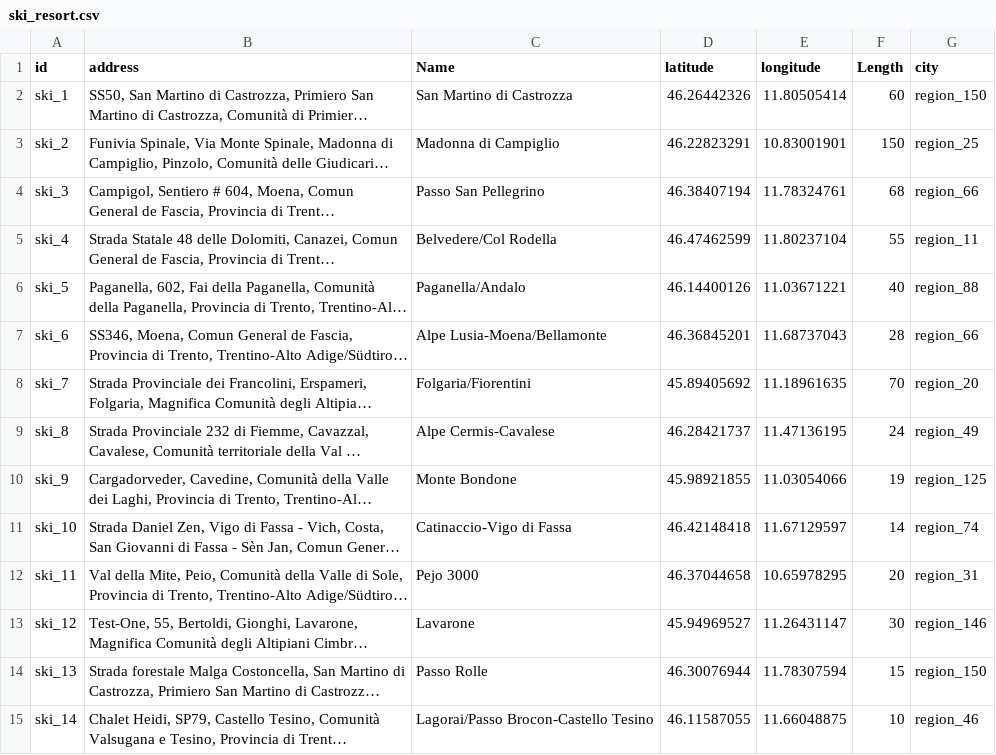
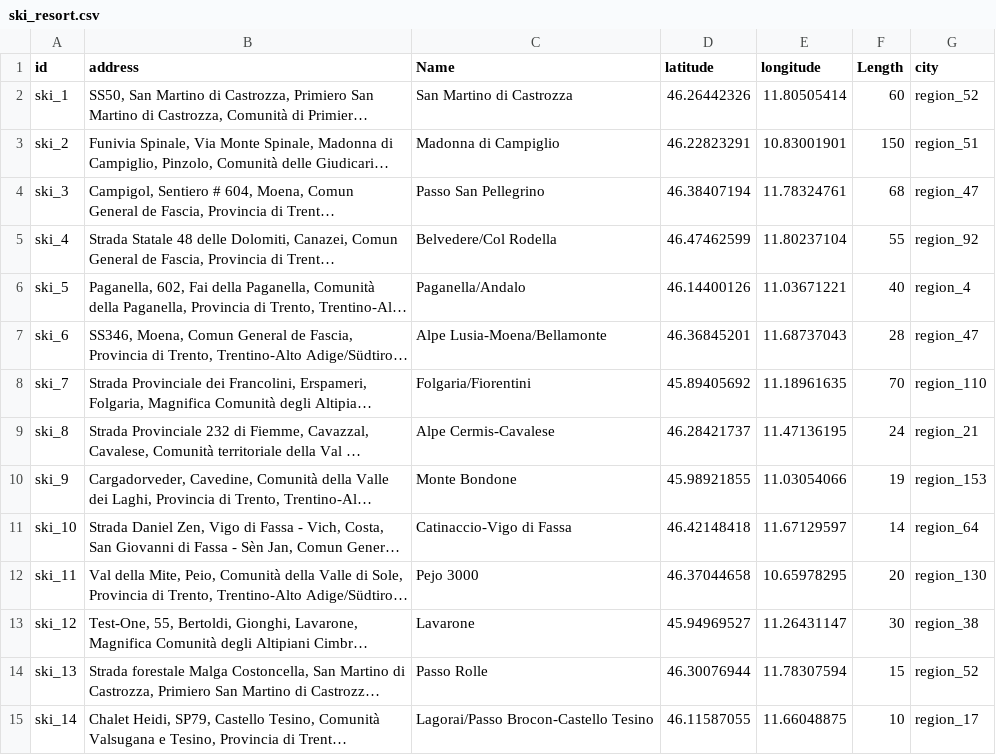
Before and after one commit to mbueno-g/KGE---Tourism-in-Trento, a CSV file: Phase 2 - Information Gathering/Cleaned datasets/ski_resort.csv, drawn as a sheet; long unchanged cells end in …; the diff names each change by its address in the sheet, - before the commit and + after, or states it on an @@ line.

```diff
--- a/Phase 2 - Information Gathering/Cleaned datasets/ski_resort.csv
+++ b/Phase 2 - Information Gathering/Cleaned datasets/ski_resort.csv
-G2 (city): region_150
+G2 (city): region_52
-G3 (city): region_25
+G3 (city): region_51
-G4 (city): region_66
+G4 (city): region_47
-G5 (city): region_11
+G5 (city): region_92
-G6 (city): region_88
+G6 (city): region_4
-G7 (city): region_66
+G7 (city): region_47
-G8 (city): region_20
+G8 (city): region_110
-G9 (city): region_49
+G9 (city): region_21
-G10 (city): region_125
+G10 (city): region_153
-G11 (city): region_74
+G11 (city): region_64
-G12 (city): region_31
+G12 (city): region_130
-G13 (city): region_146
+G13 (city): region_38
-G14 (city): region_150
+G14 (city): region_52
-G15 (city): region_46
+G15 (city): region_17
```
Also changed, not shown: Phase 2 - Information Gathering/Cleaned datasets/accomodation.csv, Phase 2 - Information Gathering/Cleaned datasets/gas_station.csv, 3 other files.
